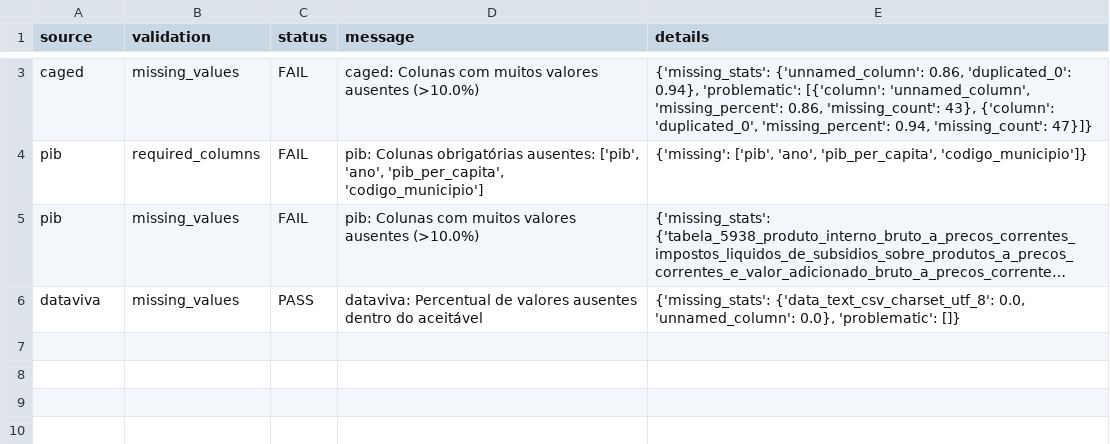
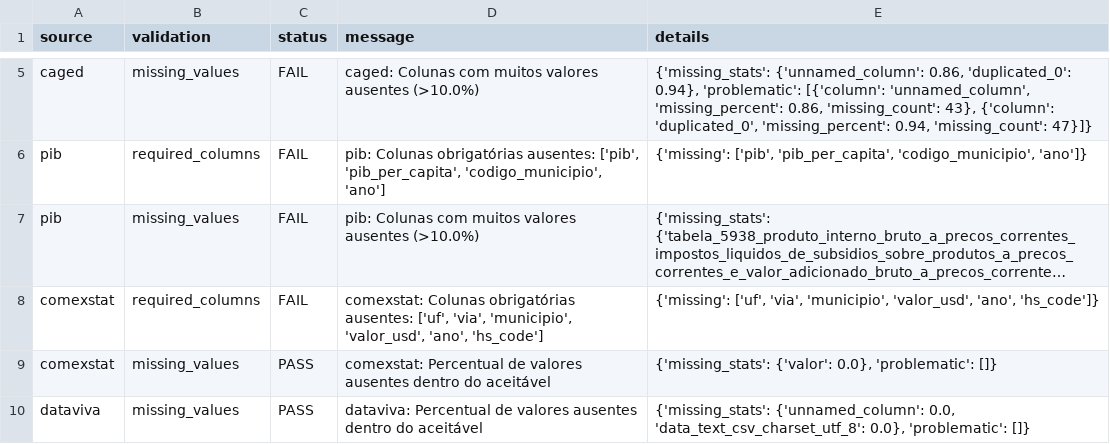
Before and after one commit to sejodrope/EcoMap.BR, a CSV file: outputs/derived/quality_checks.csv, drawn as a sheet; only a part is shown, gaps mark what is left out; long unchanged cells end in …; addresses are those after the commit; the diff covers the shown part only; the diff names each change by its address in the sheet, - before the commit and + after, or states it on an @@ line.

```diff
--- a/outputs/derived/quality_checks.csv
+++ b/outputs/derived/quality_checks.csv
-D6 (message): …ausentes: ['pib', 'ano', 'pib_per_capita', 'codigo_municipio']
+D6 (message): …ausentes: ['pib', 'pib_per_capita', 'codigo_municipio', 'ano']
-E6 (details): {'missing': ['pib', 'ano', 'pib_per_capita', 'codigo_municipio']}
+E6 (details): {'missing': ['pib', 'pib_per_capita', 'codigo_municipio', 'ano']}
+row 8: comexstat | required_columns | FAIL | comexstat: Colunas obrigatórias ausentes: ['uf', 'via', 'municipio', 'valor_usd', 'ano', 'hs_code'] | {'missing': ['uf', 'via', 'municipio', 'valor_usd', 'ano', 'hs_code']}
+row 9: comexstat | missing_values | PASS | comexstat: Percentual de valores ausentes dentro do aceitável | {'missing_stats': {'valor': 0.0}, 'problematic': []}
-E10 (details): {'missing_stats': {'data_text_csv_charset_utf_8': 0.0, 'unnamed_column': 0.0}, 'problematic':…
+E10 (details): {'missing_stats': {'unnamed_column': 0.0, 'data_text_csv_charset_utf_8': 0.0}, 'problematic':…
```
Also changed, not shown: 2 added rows and 2 edited cells elsewhere in this file, outputs/clean/dataviva_clean.csv, 26 other files.
